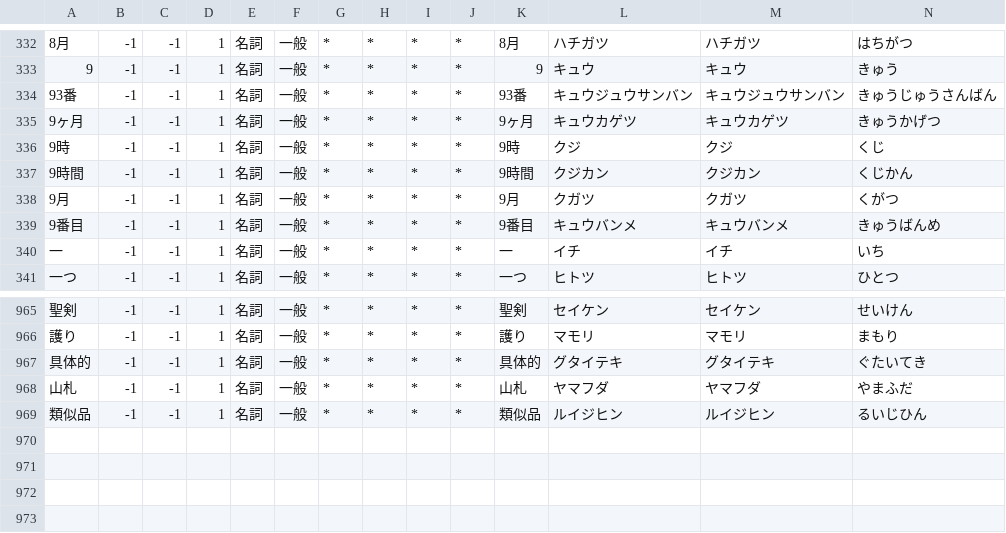
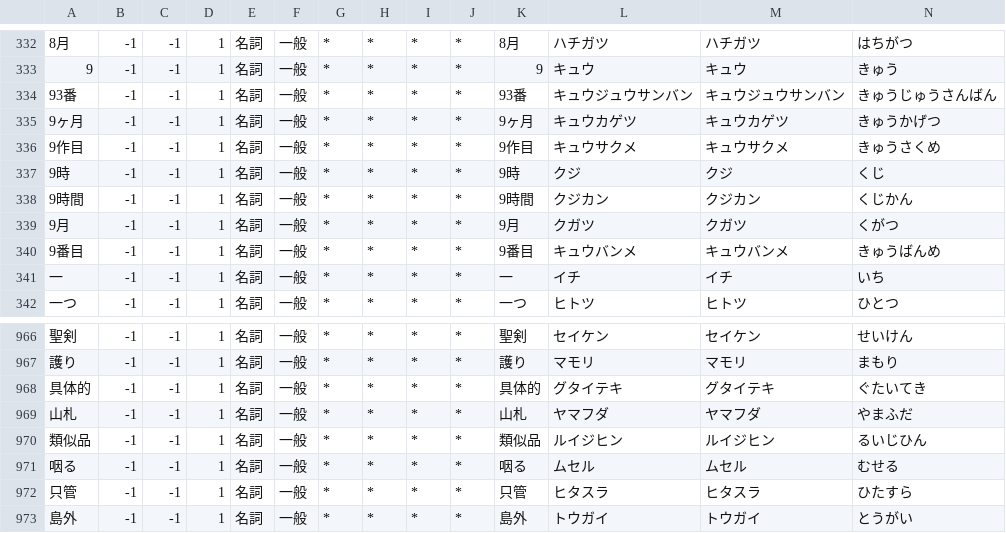
Before and after one commit to sartak/Anki-Morphology, a CSV file: etc/dict.csv, drawn as a sheet; only a part is shown, gaps mark what is left out.

Commit message:
More new words

```diff
--- a/etc/dict.csv
+++ b/etc/dict.csv
@@ -335,2 +335,3 @@
 9ヶ月,-1,-1,1,名詞,一般,*,*,*,*,9ヶ月,キュウカゲツ,キュウカゲツ,きゅうかげつ
+9作目,-1,-1,1,名詞,一般,*,*,*,*,9作目,キュウサクメ,キュウサクメ,きゅうさくめ
 9時,-1,-1,1,名詞,一般,*,*,*,*,9時,クジ,クジ,くじ
@@ -969 +970,4 @@
 類似品,-1,-1,1,名詞,一般,*,*,*,*,類似品,ルイジヒン,ルイジヒン,るいじひん
+咽る,-1,-1,1,名詞,一般,*,*,*,*,咽る,ムセル,ムセル,むせる
+只管,-1,-1,1,名詞,一般,*,*,*,*,只管,ヒタスラ,ヒタスラ,ひたすら
+島外,-1,-1,1,名詞,一般,*,*,*,*,島外,トウガイ,トウガイ,とうがい
```
